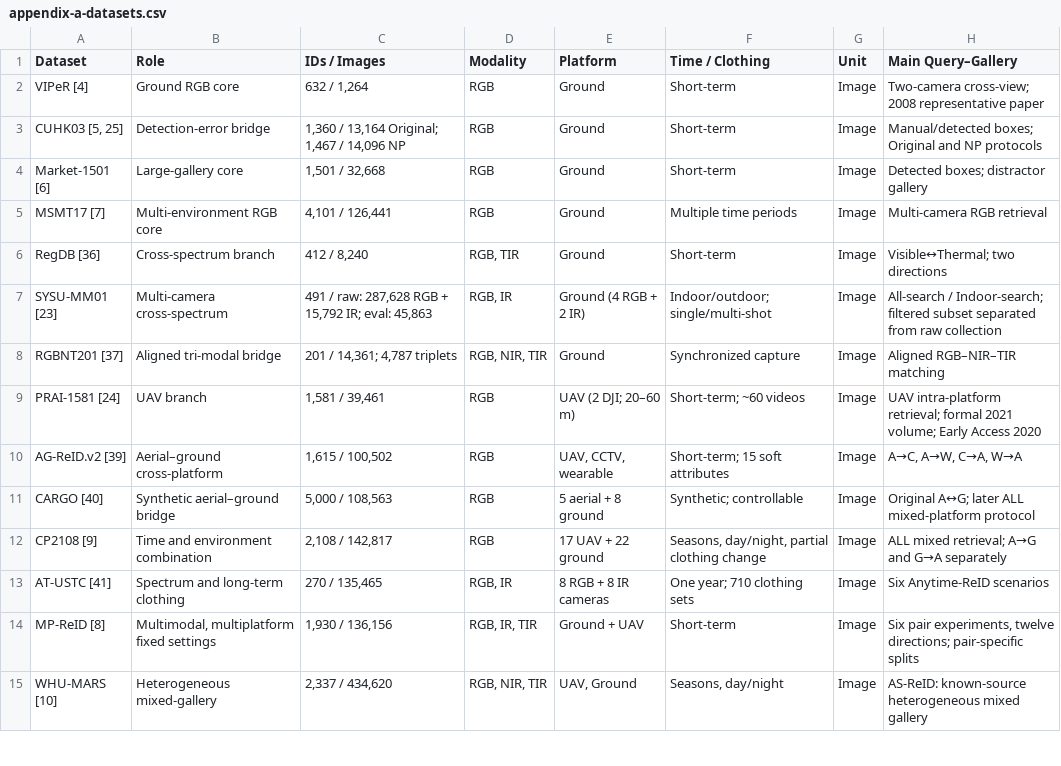
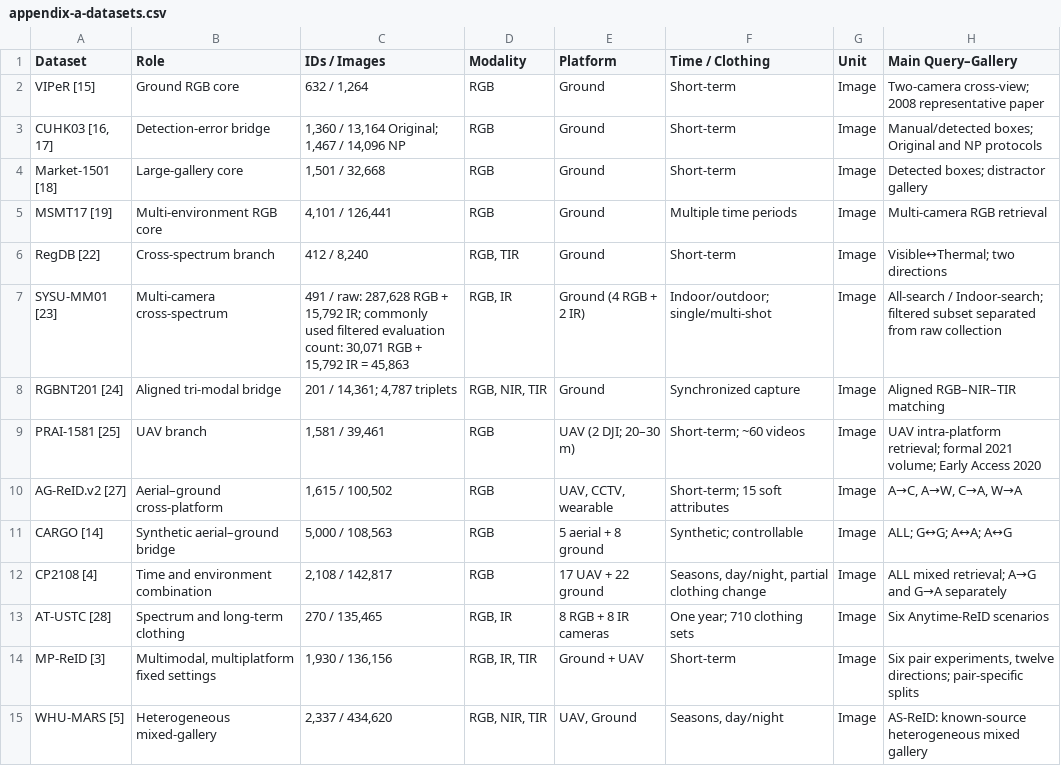
Before and after one commit to Trans1010/person-reid-datasets-methods-protocols, a CSV file: tables/appendix-a-datasets.csv, drawn as a sheet; only a part is shown; the diff covers the shown part only.

```diff
--- a/tables/appendix-a-datasets.csv
+++ b/tables/appendix-a-datasets.csv
@@ -1,15 +1,15 @@
 Dataset,Role,IDs / Images,Modality,Platform,Time / Clothing,Unit,Main Query–Gallery
-VIPeR [4],Ground RGB core,"632 / 1,264",RGB,Ground,Short-term,Image,Two-camera cross-view; 2008 representative paper
-"CUHK03 [5, 25]",Detection-error bridge,"1,360 / 13,164 Original; 1,467 / 14,096 NP",RGB,Ground,Short-term,Image,Manual/detected boxes; Original and NP protocols
-Market-1501 [6],Large-gallery core,"1,501 / 32,668",RGB,Ground,Short-term,Image,Detected boxes; distractor gallery
-MSMT17 [7],Multi-environment RGB core,"4,101 / 126,441",RGB,Ground,Multiple time periods,Image,Multi-camera RGB retrieval
-RegDB [36],Cross-spectrum branch,"412 / 8,240","RGB, TIR",Ground,Short-term,Image,Visible↔Thermal; two directions
-SYSU-MM01 [23],Multi-camera cross-spectrum,"491 / raw: 287,628 RGB + 15,792 IR; eval: 45,863","RGB, IR",Ground (4 RGB + 2 IR),Indoor/outdoor; single/multi-shot,Image,All-search / Indoor-search; filtered subset separated from raw collection
-RGBNT201 [37],Aligned tri-modal bridge,"201 / 14,361; 4,787 triplets","RGB, NIR, TIR",Ground,Synchronized capture,Image,Aligned RGB–NIR–TIR matching
-PRAI-1581 [24],UAV branch,"1,581 / 39,461",RGB,UAV (2 DJI; 20–60 m),Short-term; ~60 videos,Image,UAV intra-platform retrieval; formal 2021 volume; Early Access 2020
-AG-ReID.v2 [39],Aerial–ground cross-platform,"1,615 / 100,502",RGB,"UAV, CCTV, wearable",Short-term; 15 soft attributes,Image,"A→C, A→W, C→A, W→A"
-CARGO [40],Synthetic aerial–ground bridge,"5,000 / 108,563",RGB,5 aerial + 8 ground,Synthetic; controllable,Image,Original A↔G; later ALL mixed-platform protocol
-CP2108 [9],Time and environment combination,"2,108 / 142,817",RGB,17 UAV + 22 ground,"Seasons, day/night, partial clothing change",Image,ALL mixed retrieval; A→G and G→A separately
-AT-USTC [41],Spectrum and long-term clothing,"270 / 135,465","RGB, IR",8 RGB + 8 IR cameras,One year; 710 clothing sets,Image,Six Anytime-ReID scenarios
-MP-ReID [8],"Multimodal, multiplatform fixed settings","1,930 / 136,156","RGB, IR, TIR",Ground + UAV,Short-term,Image,"Six pair experiments, twelve directions; pair-specific splits"
-WHU-MARS [10],Heterogeneous mixed-gallery,"2,337 / 434,620","RGB, NIR, TIR","UAV, Ground","Seasons, day/night",Image,AS-ReID: known-source heterogeneous mixed gallery
+VIPeR [15],Ground RGB core,"632 / 1,264",RGB,Ground,Short-term,Image,Two-camera cross-view; 2008 representative paper
+"CUHK03 [16, 17]",Detection-error bridge,"1,360 / 13,164 Original; 1,467 / 14,096 NP",RGB,Ground,Short-term,Image,Manual/detected boxes; Original and NP protocols
+Market-1501 [18],Large-gallery core,"1,501 / 32,668",RGB,Ground,Short-term,Image,Detected boxes; distractor gallery
+MSMT17 [19],Multi-environment RGB core,"4,101 / 126,441",RGB,Ground,Multiple time periods,Image,Multi-camera RGB retrieval
+RegDB [22],Cross-spectrum branch,"412 / 8,240","RGB, TIR",Ground,Short-term,Image,Visible↔Thermal; two directions
+SYSU-MM01 [23],Multi-camera cross-spectrum,"491 / raw: 287,628 RGB + 15,792 IR; commonly used filtered evaluation count: 30,071 RGB + 15,792 IR = 45,863","RGB, IR",Ground (4 RGB + 2 IR),Indoor/outdoor; single/multi-shot,Image,All-search / Indoor-search; filtered subset separated from raw collection
+RGBNT201 [24],Aligned tri-modal bridge,"201 / 14,361; 4,787 triplets","RGB, NIR, TIR",Ground,Synchronized capture,Image,Aligned RGB–NIR–TIR matching
+PRAI-1581 [25],UAV branch,"1,581 / 39,461",RGB,UAV (2 DJI; 20–30 m),Short-term; ~60 videos,Image,UAV intra-platform retrieval; formal 2021 volume; Early Access 2020
+AG-ReID.v2 [27],Aerial–ground cross-platform,"1,615 / 100,502",RGB,"UAV, CCTV, wearable",Short-term; 15 soft attributes,Image,"A→C, A→W, C→A, W→A"
+CARGO [14],Synthetic aerial–ground bridge,"5,000 / 108,563",RGB,5 aerial + 8 ground,Synthetic; controllable,Image,ALL; G↔G; A↔A; A↔G
+CP2108 [4],Time and environment combination,"2,108 / 142,817",RGB,17 UAV + 22 ground,"Seasons, day/night, partial clothing change",Image,ALL mixed retrieval; A→G and G→A separately
+AT-USTC [28],Spectrum and long-term clothing,"270 / 135,465","RGB, IR",8 RGB + 8 IR cameras,One year; 710 clothing sets,Image,Six Anytime-ReID scenarios
+MP-ReID [3],"Multimodal, multiplatform fixed settings","1,930 / 136,156","RGB, IR, TIR",Ground + UAV,Short-term,Image,"Six pair experiments, twelve directions; pair-specific splits"
+WHU-MARS [5],Heterogeneous mixed-gallery,"2,337 / 434,620","RGB, NIR, TIR","UAV, Ground","Seasons, day/night",Image,AS-ReID: known-source heterogeneous mixed gallery
```
Also changed, not shown: 16 edited cells elsewhere in this file, evidence/source-manifest.csv, tables/appendix-b-method-evidence.csv, 13 other files.
